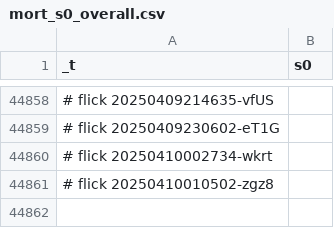
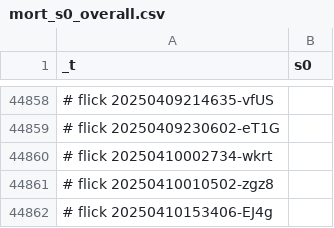
Before and after one commit to abikesa/phantom, a CSV file: kitabo/ensi/ukubona/donorcase/test3/assets/csv/mort_s0_overall.csv, drawn as a sheet; only a part is shown, gaps mark what is left out; the diff names each change by its address in the sheet, - before the commit and + after, or states it on an @@ line.

Commit message:
kitabo/ensi/ukubona/donorcase/test3/assets/csv/mort_s0_overall.csv

```diff
--- a/kitabo/ensi/ukubona/donorcase/test3/assets/csv/mort_s0_overall.csv
+++ b/kitabo/ensi/ukubona/donorcase/test3/assets/csv/mort_s0_overall.csv
+row 44862: # flick 20250410153406-EJ4g
```
